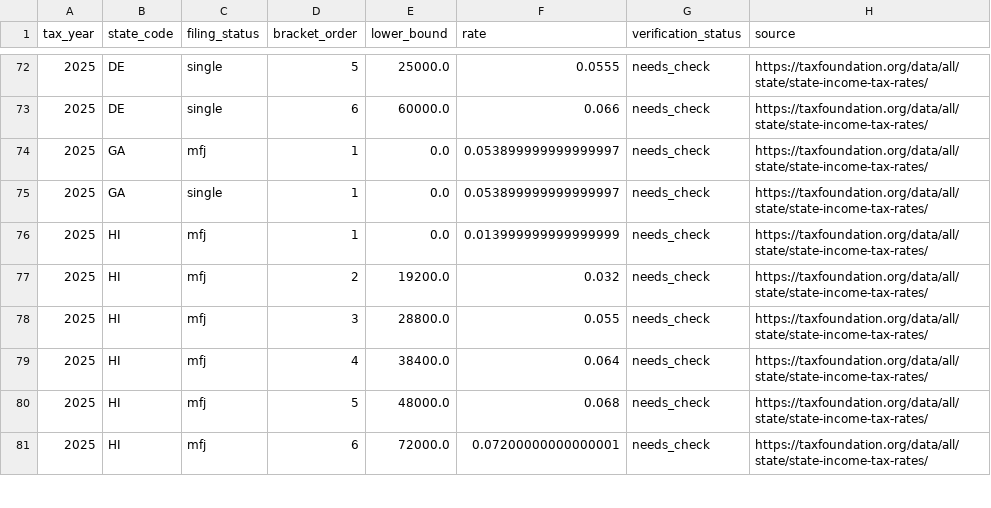
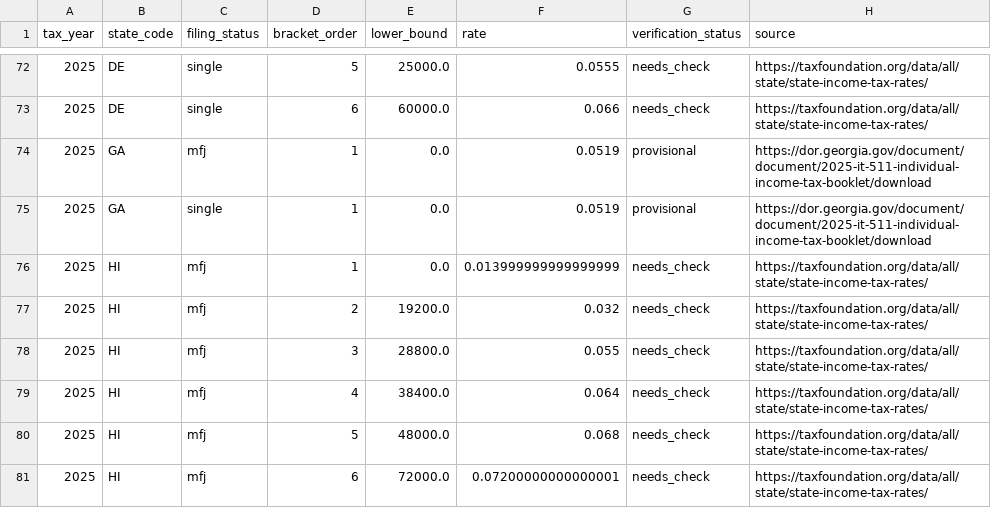
Before and after one commit to dmramos17/SARG-ATHLETE-CONTRACT-EQUIVALENCY-MODEL, a CSV file: data/processed/state_income_tax_brackets_2025.csv, drawn as a sheet; only a part is shown, gaps mark what is left out.

```diff
--- a/data/processed/state_income_tax_brackets_2025.csv
+++ b/data/processed/state_income_tax_brackets_2025.csv
@@ -73,4 +73,4 @@ tax_year,state_code,filing_status,bracket_order,lower_bound,rate,verification_st
 2025,DE,single,6,60000.0,0.066,needs_check,https://taxfoundation.org/data/all/state/state-income-tax-rates/
-2025,GA,mfj,1,0.0,0.053899999999999997,needs_check,https://taxfoundation.org/data/all/state/state-income-tax-rates/
-2025,GA,single,1,0.0,0.053899999999999997,needs_check,https://taxfoundation.org/data/all/state/state-income-tax-rates/
+2025,GA,mfj,1,0.0,0.0519,provisional,https://dor.georgia.gov/document/document/2025-it-511-individual-income-tax-booklet/download
+2025,GA,single,1,0.0,0.0519,provisional,https://dor.georgia.gov/document/document/2025-it-511-individual-income-tax-booklet/download
 2025,HI,mfj,1,0.0,0.013999999999999999,needs_check,https://taxfoundation.org/data/all/state/state-income-tax-rates/
```
Also changed, not shown: 23 other files.
